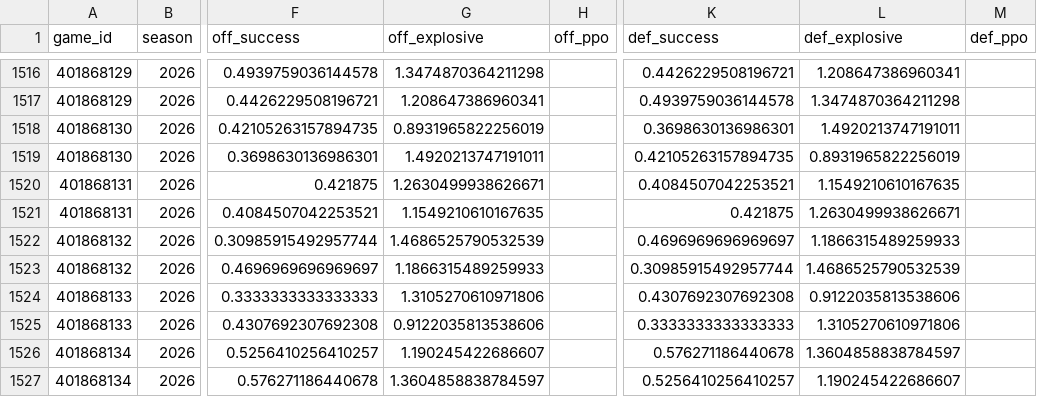
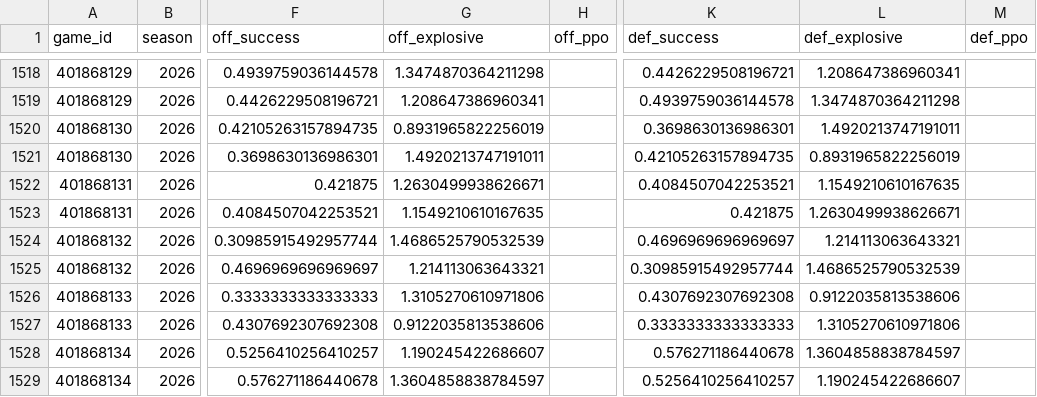
Before and after one commit to Jono-bit-trade/cfb-model, a CSV file: data/adv/2026.csv, drawn as a sheet; only a part is shown, gaps mark what is left out; addresses are those after the commit; the diff covers the shown part only; the diff names each change by its address in the sheet, - before the commit and + after, or states it on an @@ line.

```diff
--- a/data/adv/2026.csv
+++ b/data/adv/2026.csv
-L1524 (def_explosive): 1.1866315489259933
+L1524 (def_explosive): 1.214113063643321
-G1525 (off_explosive): 1.1866315489259933
+G1525 (off_explosive): 1.214113063643321
```
Also changed, not shown: 2 added rows and 104 edited cells elsewhere in this file, data/adv_clean/2026.csv, data/cfbd_weather/2026.csv, 7 other files.
